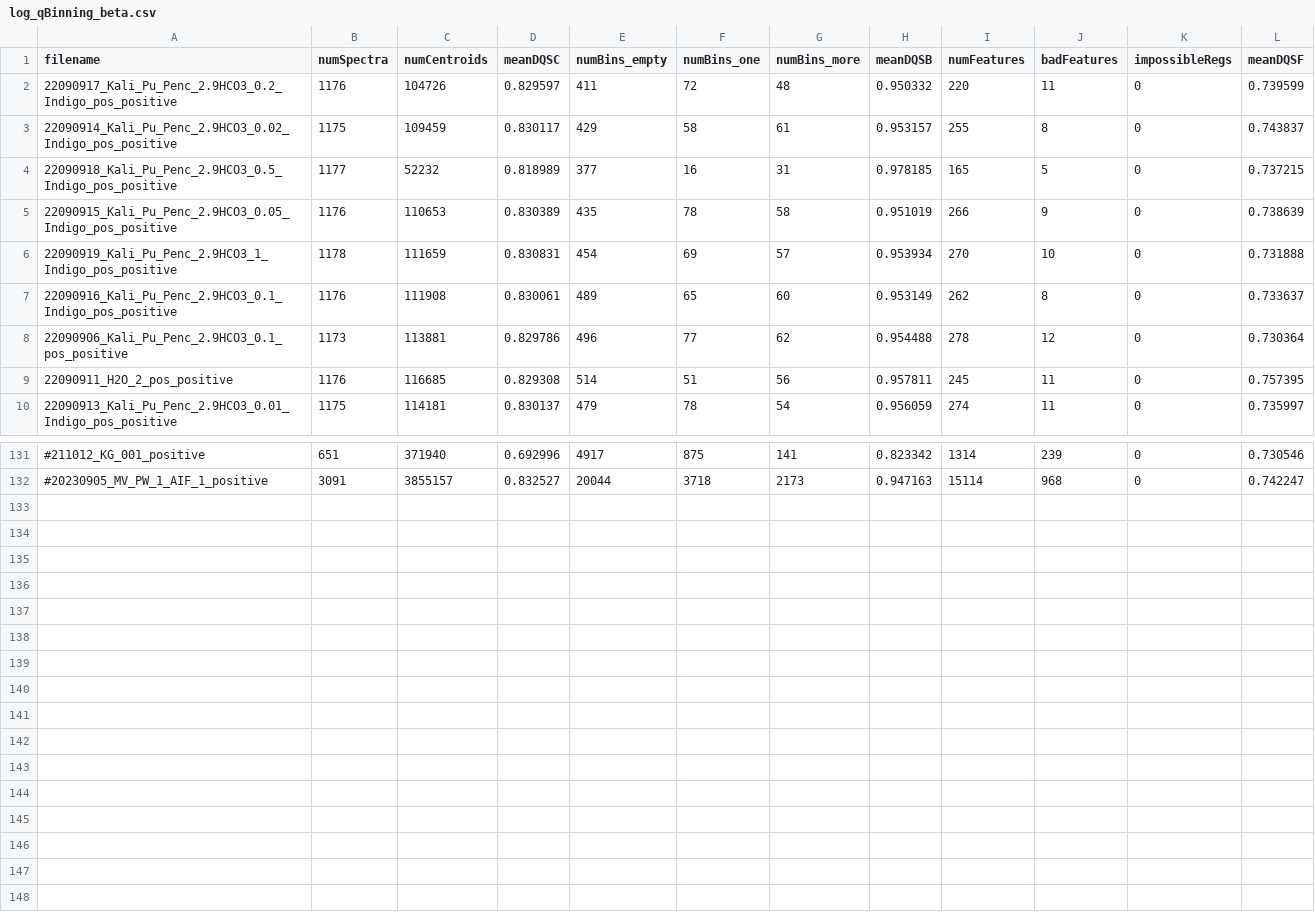
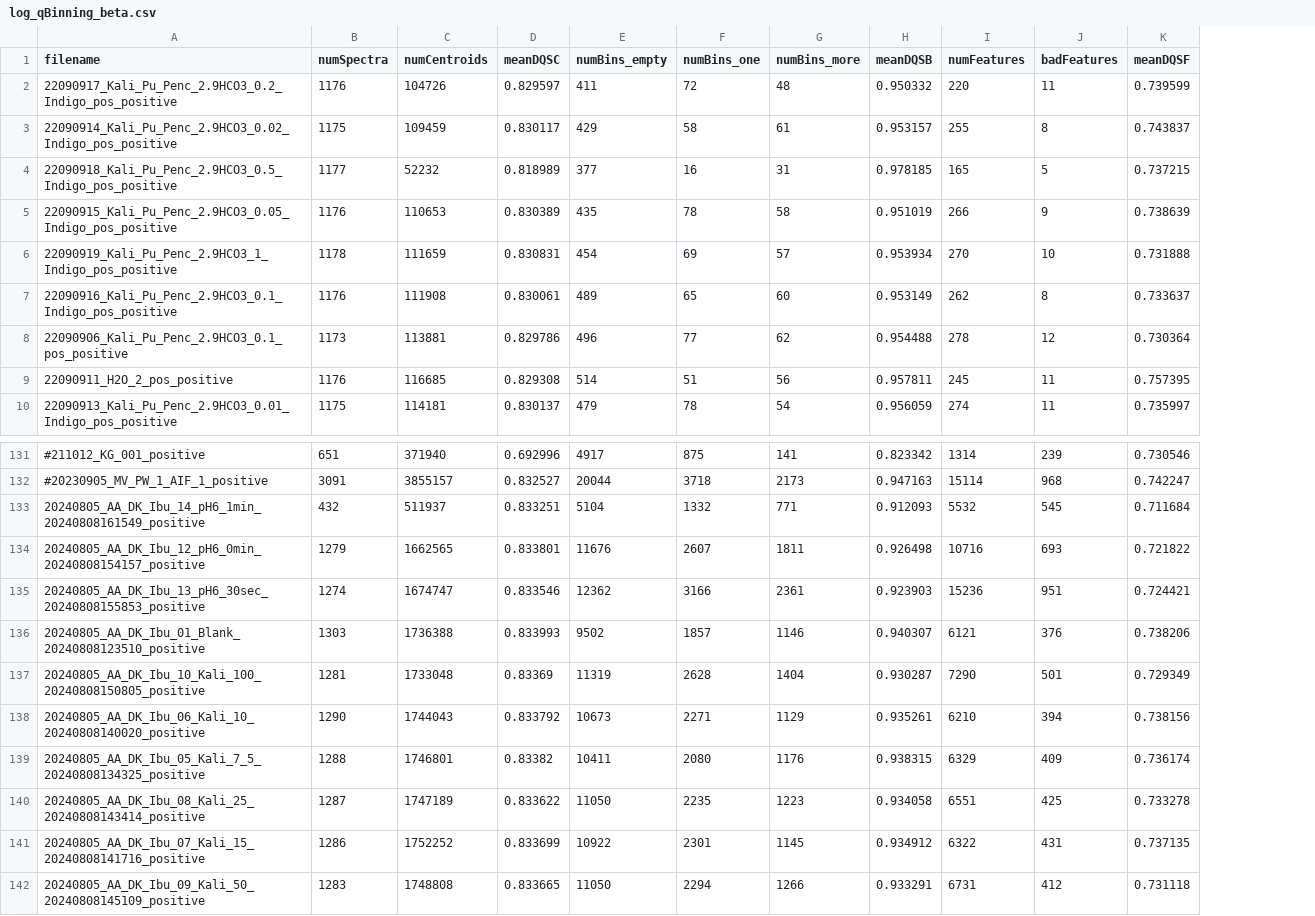
Before and after one commit to odea-project/qAlgorithms, a CSV file: log_qBinning_beta.csv, drawn as a sheet; only a part is shown, gaps mark what is left out; removed rows and columns are numbered as before the commit, all else as after; the diff names each change by its address in the sheet, - before the commit and + after, or states it on an @@ line.

Commit message:
Added control series to test data, report writing

```diff
--- a/log_qBinning_beta.csv
+++ b/log_qBinning_beta.csv
-column K (impossibleRegs), rows 2-10: all 0; rows 131-132: 0 | 0
+row 133: 20240805_AA_DK_Ibu_14_pH6_1min_20240808161549_positive | 432 | 511937 | 0.833251 | 5104 | 1332 | 771 | 0.912093 | 5532 | 545 | 0.711684
+row 134: 20240805_AA_DK_Ibu_12_pH6_0min_20240808154157_positive | 1279 | 1662565 | 0.833801 | 11676 | 2607 | 1811 | 0.926498 | 10716 | 693 | 0.721822
+row 135: 20240805_AA_DK_Ibu_13_pH6_30sec_20240808155853_positive | 1274 | 1674747 | 0.833546 | 12362 | 3166 | 2361 | 0.923903 | 15236 | 951 | 0.724421
+row 136: 20240805_AA_DK_Ibu_01_Blank_20240808123510_positive | 1303 | 1736388 | 0.833993 | 9502 | 1857 | 1146 | 0.940307 | 6121 | 376 | 0.738206
+row 137: 20240805_AA_DK_Ibu_10_Kali_100_20240808150805_positive | 1281 | 1733048 | 0.83369 | 11319 | 2628 | 1404 | 0.930287 | 7290 | 501 | 0.729349
+row 138: 20240805_AA_DK_Ibu_06_Kali_10_20240808140020_positive | 1290 | 1744043 | 0.833792 | 10673 | 2271 | 1129 | 0.935261 | 6210 | 394 | 0.738156
+row 139: 20240805_AA_DK_Ibu_05_Kali_7_5_20240808134325_positive | 1288 | 1746801 | 0.83382 | 10411 | 2080 | 1176 | 0.938315 | 6329 | 409 | 0.736174
+row 140: 20240805_AA_DK_Ibu_08_Kali_25_20240808143414_positive | 1287 | 1747189 | 0.833622 | 11050 | 2235 | 1223 | 0.934058 | 6551 | 425 | 0.733278
+row 141: 20240805_AA_DK_Ibu_07_Kali_15_20240808141716_positive | 1286 | 1752252 | 0.833699 | 10922 | 2301 | 1145 | 0.934912 | 6322 | 431 | 0.737135
+row 142: 20240805_AA_DK_Ibu_09_Kali_50_20240808145109_positive | 1283 | 1748808 | 0.833665 | 11050 | 2294 | 1266 | 0.933291 | 6731 | 412 | 0.731118
```
